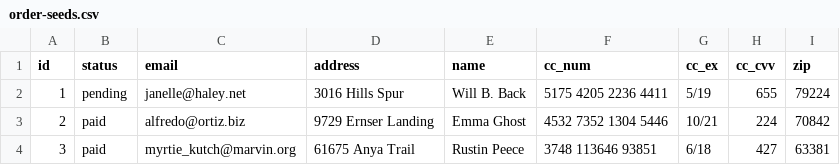
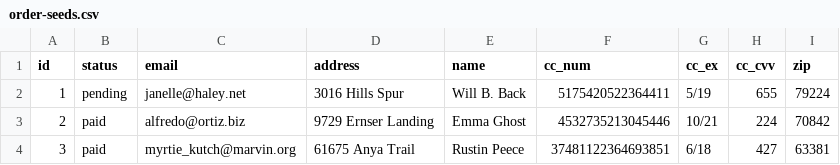
Before and after one commit to averikitsch/betsy, a CSV file: db/seed-data/order-seeds.csv, drawn as a sheet.

Commit message:
updated order seeds to past validation

```diff
--- a/db/seed-data/order-seeds.csv
+++ b/db/seed-data/order-seeds.csv
@@ -1,4 +1,4 @@
 id,status,email,address,name,cc_num,cc_ex,cc_cvv,zip
-1,pending,janelle@haley.net,3016 Hills Spur,Will B. Back,5175 4205 2236 4411,5/19,655,79224
-2,paid,alfredo@ortiz.biz,9729 Ernser Landing,Emma Ghost,4532 7352 1304 5446,10/21,224,70842
-3,paid,myrtie_kutch@marvin.org,61675 Anya Trail,Rustin Peece,3748 113646 93851,6/18,427,63381
+1,pending,janelle@haley.net,3016 Hills Spur,Will B. Back,5175420522364411,5/19,655,79224
+2,paid,alfredo@ortiz.biz,9729 Ernser Landing,Emma Ghost,4532735213045446,10/21,224,70842
+3,paid,myrtie_kutch@marvin.org,61675 Anya Trail,Rustin Peece,37481122364693851,6/18,427,63381
```
